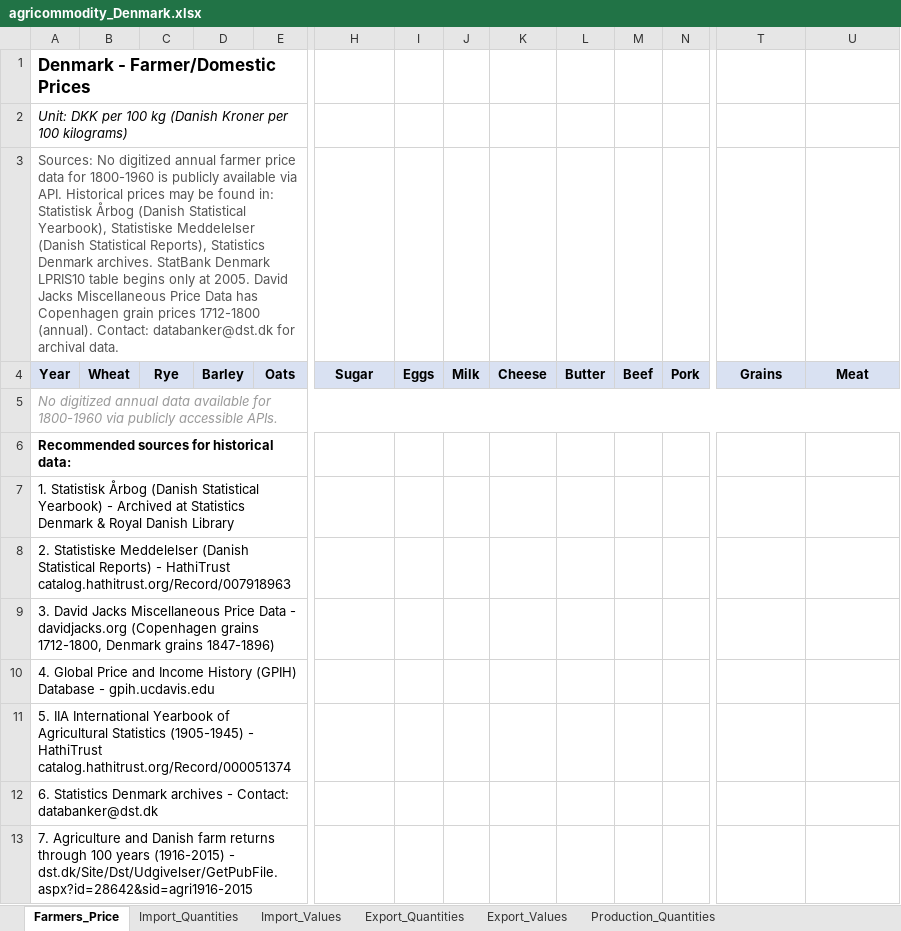
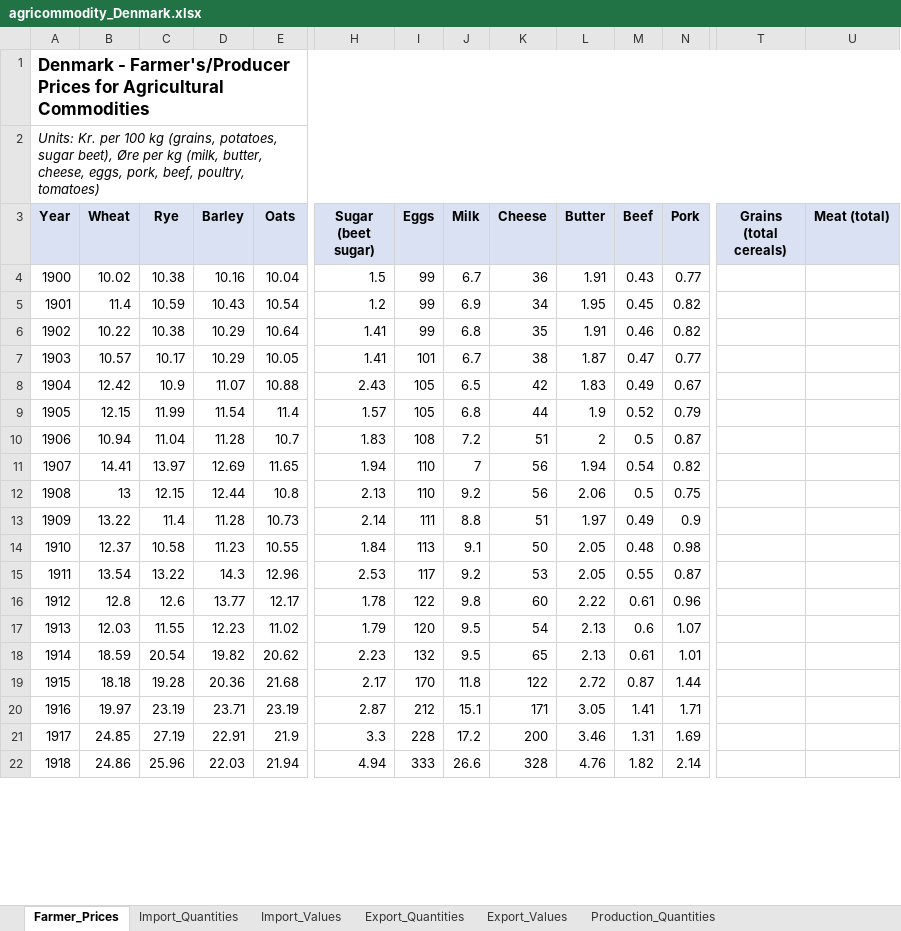
Before and after one commit to osmandemirbag/landpolicies, an Excel workbook: agricommodity_Denmark.xlsx, sheet Farmer_Prices, drawn as a sheet; only a part is shown, gaps mark what is left out; values as stored, in another font and other column widths than the file's, no borders; removed rows and columns are numbered as before the commit, all else as after; rows hold the shown columns only; the diff covers the shown part only; the diff names each change by its address in the sheet, - before the commit and + after, or states it on an @@ line.

```diff
--- a/agricommodity_Denmark.xlsx (sheet Farmer_Prices)
+++ b/agricommodity_Denmark.xlsx (sheet Farmer_Prices)
-sheet tab: Farmers_Price
+sheet tab: Farmer_Prices
-A1 (Year): Denmark - Farmer/Domestic Prices
+A1 (Year): Denmark - Farmer's/Producer Prices for Agricultural Commodities
+A1:W1 merged
-A2 (Year): Unit: DKK per 100 kg (Danish Kroner per 100 kilograms)
+A2 (Year): Units: Kr. per 100 kg (grains, potatoes, sugar beet), Øre per kg (milk, butter, cheese, eggs, pork, beef, poultry, tomatoes)
+A2:W2 merged
-row 3: Sources: No digitized annual farmer price data for 1800-1960 is publicly available via API. Historical prices may be found in: Statistisk Årbog (Danish Statistical Yearbook), Statistiske Meddelelser (Danish Statistical Reports), Statistics Denmark archives. StatBank Denmark LPRIS10 table begins only at 2005. David Jacks Miscellaneous Price Data has Copenhagen grain prices 1712-1800 (annual). Contact: databanker@dst.dk for archival data.
-H3: Sugar
+H3: Sugar (beet sugar)
-T3: Grains
+T3: Grains (total cereals)
-U3: Meat
+U3: Meat (total)
-row 5: No digitized annual data available for 1800-1960 via publicly accessible APIs.
-row 6: Recommended sources for historical data:
-row 7: 1. Statistisk Årbog (Danish Statistical Yearbook) - Archived at Statistics Denmark & Royal Danish Library
-row 8: 2. Statistiske Meddelelser (Danish Statistical Reports) - HathiTrust catalog.hathitrust.org/Record/007918963
-row 9: 3. David Jacks Miscellaneous Price Data - davidjacks.org (Copenhagen grains 1712-1800, Denmark grains 1847-1896)
-row 10: 4. Global Price and Income History (GPIH) Database - gpih.ucdavis.edu
-row 11: 5. IIA International Yearbook of Agricultural Statistics (1905-1945) - HathiTrust catalog.hathitrust.org/Record/000051374
-row 12: 6. Statistics Denmark archives - Contact: databanker@dst.dk
-row 13: 7. Agriculture and Danish farm returns through 100 years (1916-2015) - dst.dk/Site/Dst/Udgivelser/GetPubFile.aspx?id=28642&sid=agri1916-2015
+row 4: 1900 | 10.02 | 10.38 | 10.16 | 10.04 | 1.5 | 99 | 6.7 | 36 | 1.91 | 0.43 | 0.77
+row 5: 1901 | 11.4 | 10.59 | 10.43 | 10.54 | 1.2 | 99 | 6.9 | 34 | 1.95 | 0.45 | 0.82
+row 6: 1902 | 10.22 | 10.38 | 10.29 | 10.64 | 1.41 | 99 | 6.8 | 35 | 1.91 | 0.46 | 0.82
+row 7: 1903 | 10.57 | 10.17 | 10.29 | 10.05 | 1.41 | 101 | 6.7 | 38 | 1.87 | 0.47 | 0.77
+row 8: 1904 | 12.42 | 10.9 | 11.07 | 10.88 | 2.43 | 105 | 6.5 | 42 | 1.83 | 0.49 | 0.67
+row 9: 1905 | 12.15 | 11.99 | 11.54 | 11.4 | 1.57 | 105 | 6.8 | 44 | 1.9 | 0.52 | 0.79
+row 10: 1906 | 10.94 | 11.04 | 11.28 | 10.7 | 1.83 | 108 | 7.2 | 51 | 2 | 0.5 | 0.87
+row 11: 1907 | 14.41 | 13.97 | 12.69 | 11.65 | 1.94 | 110 | 7 | 56 | 1.94 | 0.54 | 0.82
+row 12: 1908 | 13 | 12.15 | 12.44 | 10.8 | 2.13 | 110 | 9.2 | 56 | 2.06 | 0.5 | 0.75
+row 13: 1909 | 13.22 | 11.4 | 11.28 | 10.73 | 2.14 | 111 | 8.8 | 51 | 1.97 | 0.49 | 0.9
+row 14: 1910 | 12.37 | 10.58 | 11.23 | 10.55 | 1.84 | 113 | 9.1 | 50 | 2.05 | 0.48 | 0.98
+row 15: 1911 | 13.54 | 13.22 | 14.3 | 12.96 | 2.53 | 117 | 9.2 | 53 | 2.05 | 0.55 | 0.87
+row 16: 1912 | 12.8 | 12.6 | 13.77 | 12.17 | 1.78 | 122 | 9.8 | 60 | 2.22 | 0.61 | 0.96
+row 17: 1913 | 12.03 | 11.55 | 12.23 | 11.02 | 1.79 | 120 | 9.5 | 54 | 2.13 | 0.6 | 1.07
+row 18: 1914 | 18.59 | 20.54 | 19.82 | 20.62 | 2.23 | 132 | 9.5 | 65 | 2.13 | 0.61 | 1.01
+row 19: 1915 | 18.18 | 19.28 | 20.36 | 21.68 | 2.17 | 170 | 11.8 | 122 | 2.72 | 0.87 | 1.44
+row 20: 1916 | 19.97 | 23.19 | 23.71 | 23.19 | 2.87 | 212 | 15.1 | 171 | 3.05 | 1.41 | 1.71
+row 21: 1917 | 24.85 | 27.19 | 22.91 | 21.9 | 3.3 | 228 | 17.2 | 200 | 3.46 | 1.31 | 1.69
+row 22: 1918 | 24.86 | 25.96 | 22.03 | 21.94 | 4.94 | 333 | 26.6 | 328 | 4.76 | 1.82 | 2.14
```
Also changed, not shown: 42 added rows elsewhere in this sheet, sheet Production_Quantities, sheet Export_Values, sheet Import_Values, sheet Export_Quantities, sheet Import_Quantities.
